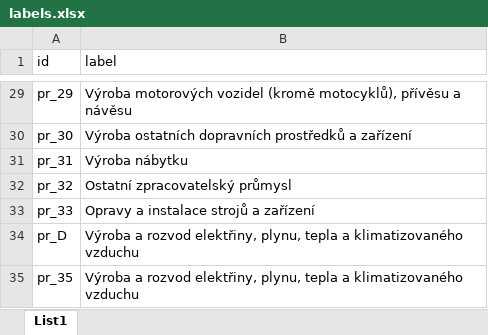
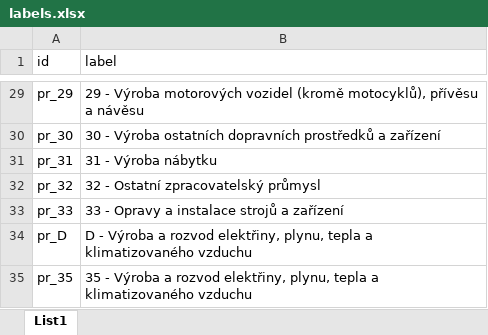
Before and after one commit to ondrejmichalek/cnb_dashboard, an Excel workbook: labels.xlsx, sheet List1, drawn as a sheet; only a part is shown, gaps mark what is left out; values as stored, in another font and other column widths than the file's, no borders; the diff covers the shown part only; the diff names each change by its address in the sheet, - before the commit and + after, or states it on an @@ line.

```diff
--- a/labels.xlsx (sheet List1)
+++ b/labels.xlsx (sheet List1)
-B29 (label): Výroba motorových…
+B29 (label): 29 - Výroba motorových…
-B30 (label): Výroba ostatních…
+B30 (label): 30 - Výroba ostatních…
-B31 (label): Výroba nábytku
+B31 (label): 31 - Výroba nábytku
-B32 (label): Ostatní zpracovatelský průmysl
+B32 (label): 32 - Ostatní zpracovatelský průmysl
-B33 (label): Opravy a instalace strojů a zařízení
+B33 (label): 33 - Opravy a instalace strojů a zařízení
-B34 (label): Výroba a…
+B34 (label): D - Výroba a…
-B35 (label): Výroba a…
+B35 (label): 35 - Výroba a…
```
Also changed, not shown: 27 edited cells elsewhere in this sheet, data/raw/prum.xlsx, 3 other files.
